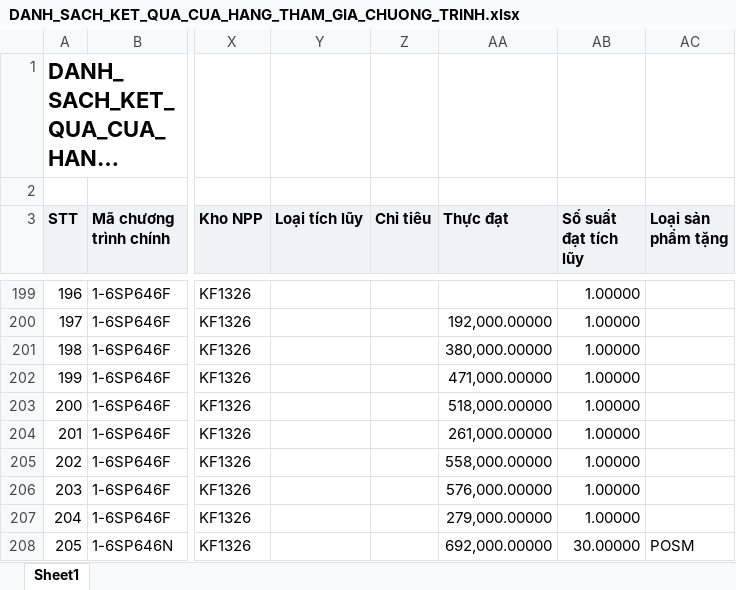
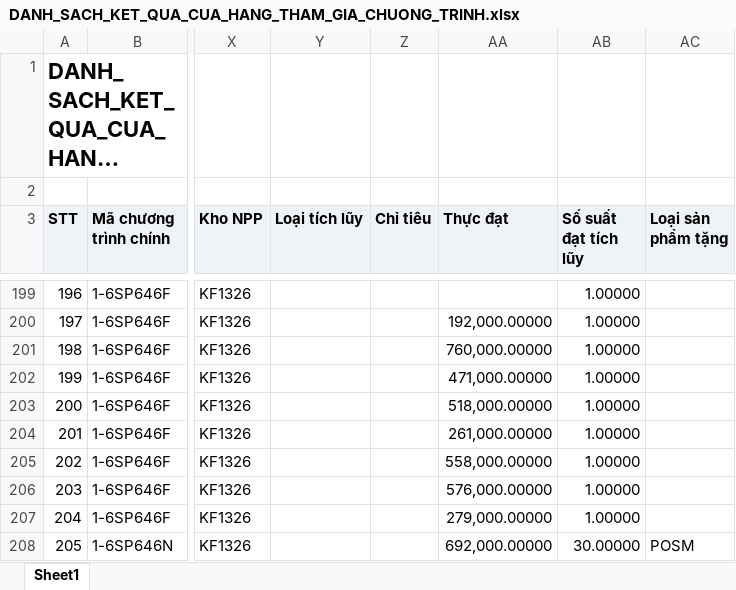
Before and after one commit to Tantt2026/Dashboard-Masan, an Excel workbook: data/Thang11/DANH_SACH_KET_QUA_CUA_HANG_THAM_GIA_CHUONG_TRINH.xlsx, sheet Sheet1, drawn as a sheet; only a part is shown, gaps mark what is left out; long unchanged cells end in …; values as stored, in another font and other column widths than the file's, no borders; the diff covers the shown part only; the diff names each change by its address in the sheet, - before the commit and + after, or states it on an @@ line.

```diff
--- a/data/Thang11/DANH_SACH_KET_QUA_CUA_HANG_THAM_GIA_CHUONG_TRINH.xlsx (sheet Sheet1)
+++ b/data/Thang11/DANH_SACH_KET_QUA_CUA_HANG_THAM_GIA_CHUONG_TRINH.xlsx (sheet Sheet1)
-AA201 (Thực đạt): 380,000.00000
+AA201 (Thực đạt): 760,000.00000
```
Also changed, not shown: 18 edited cells elsewhere in this sheet, data/Thang11/DanhSachLichViengTham.xlsx, data/Thang11/DanhSachXetBoHinhTrungBay.xlsx, 3 other files.
